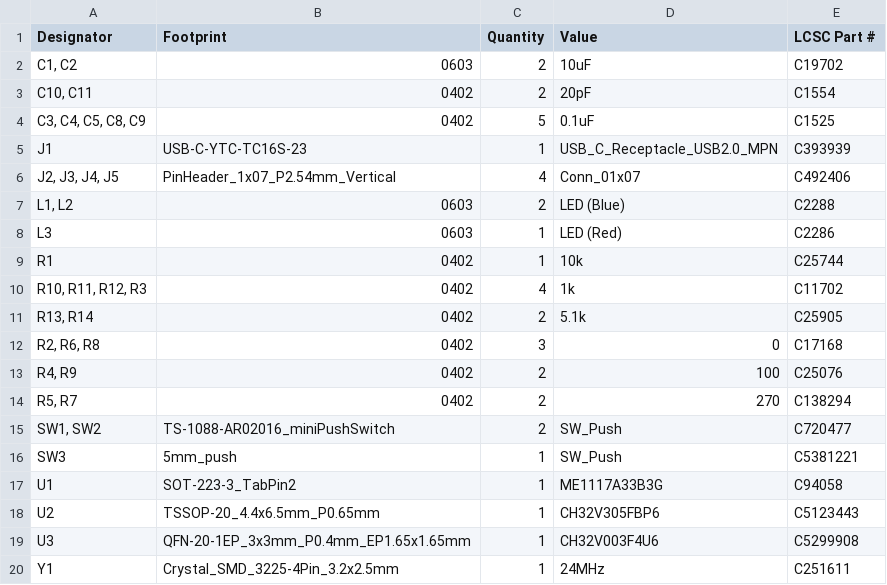
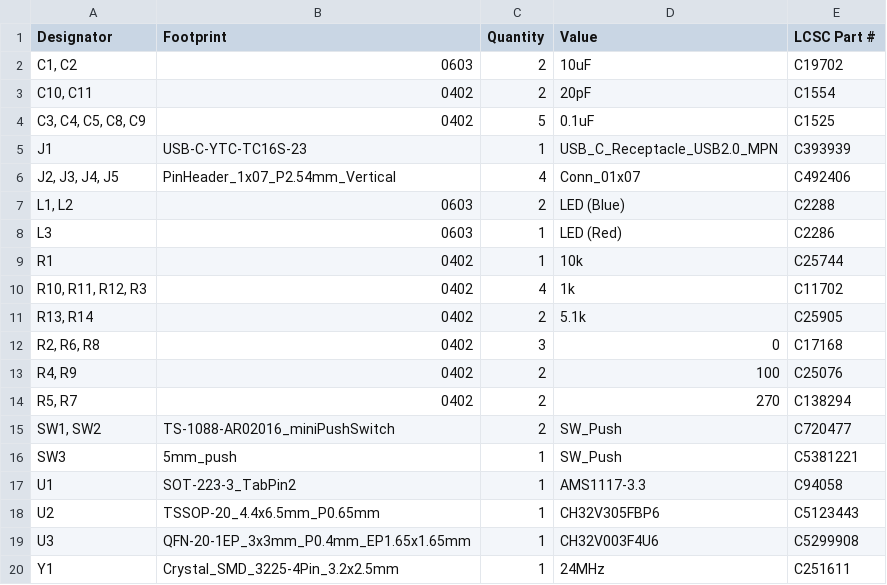
Before and after one commit to VSDSquadron/VSDSquadron_Home, a CSV file: VSDSquadron_Mini/bom.csv, drawn as a sheet.

```diff
--- a/VSDSquadron_Mini/bom.csv
+++ b/VSDSquadron_Mini/bom.csv
@@ -16,3 +16,3 @@ R1,0402,1,10k, C25744
 SW3,5mm_push,1,SW_Push,C5381221
-U1,SOT-223-3_TabPin2,1,ME1117A33B3G,C94058
+U1,SOT-223-3_TabPin2,1,AMS1117-3.3,C94058
 U2,TSSOP-20_4.4x6.5mm_P0.65mm,1,CH32V305FBP6,C5123443
```
Also changed, not shown: VSDSquadron_FM/bom.csv, VSDSquadron_Pro/bom.csv, 4 other files.
